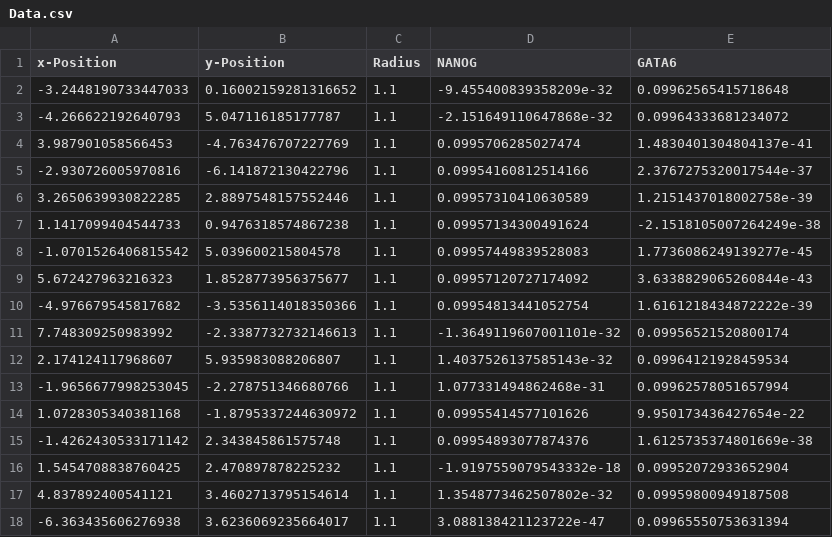
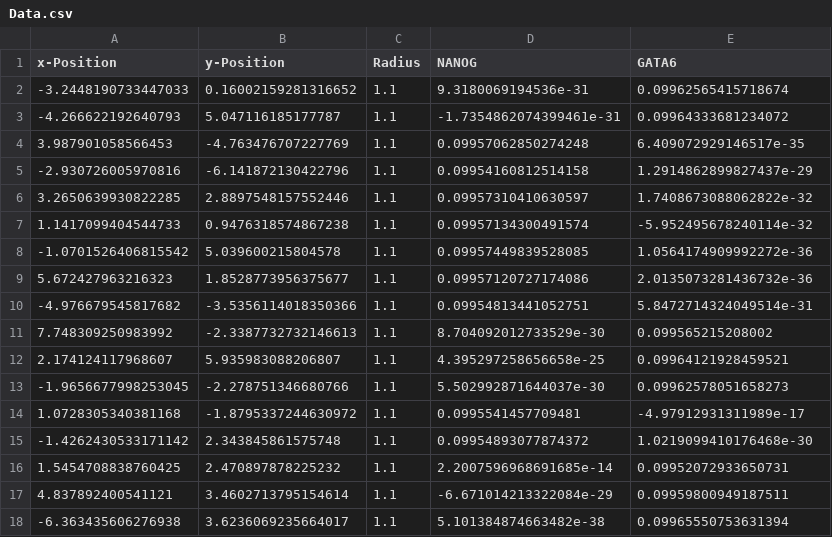
Before and after one commit to SchardtS/Cell-Differentiation, a CSV file: Results/Cell Fate/Data.csv, drawn as a sheet; only a part is shown; the diff covers the shown part only.

```diff
--- a/Results/Cell Fate/Data.csv
+++ b/Results/Cell Fate/Data.csv
@@ -1,18 +1,18 @@
 x-Position,y-Position,Radius,NANOG,GATA6
--3.2448190733447033,0.16002159281316652,1.1,-9.455400839358209e-32,0.09962565415718648
--4.266622192640793,5.047116185177787,1.1,-2.151649110647868e-32,0.09964333681234072
-3.987901058566453,-4.763476707227769,1.1,0.0995706285027474,1.4830401304804137e-41
--2.930726005970816,-6.141872130422796,1.1,0.09954160812514166,2.3767275320017544e-37
-3.2650639930822285,2.8897548157552446,1.1,0.09957310410630589,1.2151437018002758e-39
-1.1417099404544733,0.9476318574867238,1.1,0.09957134300491624,-2.1518105007264249e-38
--1.0701526406815542,5.039600215804578,1.1,0.09957449839528083,1.7736086249139277e-45
-5.672427963216323,1.8528773956375677,1.1,0.09957120727174092,3.6338829065260844e-43
--4.976679545817682,-3.5356114018350366,1.1,0.09954813441052754,1.6161218434872222e-39
-7.748309250983992,-2.3387732732146613,1.1,-1.3649119607001101e-32,0.09956521520800174
-2.174124117968607,5.935983088206807,1.1,1.4037526137585143e-32,0.09964121928459534
--1.9656677998253045,-2.278751346680766,1.1,1.077331494862468e-31,0.09962578051657994
-1.0728305340381168,-1.8795337244630972,1.1,0.09955414577101626,9.950173436427654e-22
--1.4262430533171142,2.343845861575748,1.1,0.09954893077874376,1.6125735374801669e-38
-1.5454708838760425,2.470897878225232,1.1,-1.9197559079543332e-18,0.09952072933652904
-4.837892400541121,3.4602713795154614,1.1,1.3548773462507802e-32,0.09959800949187508
--6.363435606276938,3.6236069235664017,1.1,3.088138421123722e-47,0.09965550753631394
+-3.2448190733447033,0.16002159281316652,1.1,9.3180069194536e-31,0.09962565415718674
+-4.266622192640793,5.047116185177787,1.1,-1.7354862074399461e-31,0.09964333681234072
+3.987901058566453,-4.763476707227769,1.1,0.09957062850274248,6.409072929146517e-35
+-2.930726005970816,-6.141872130422796,1.1,0.09954160812514158,1.2914862899827437e-29
+3.2650639930822285,2.8897548157552446,1.1,0.09957310410630597,1.7408673088062822e-32
+1.1417099404544733,0.9476318574867238,1.1,0.09957134300491574,-5.952495678240114e-32
+-1.0701526406815542,5.039600215804578,1.1,0.09957449839528085,1.0564174909992272e-36
+5.672427963216323,1.8528773956375677,1.1,0.09957120727174086,2.0135073281436732e-36
+-4.976679545817682,-3.5356114018350366,1.1,0.09954813441052751,5.8472714324049514e-31
+7.748309250983992,-2.3387732732146613,1.1,8.704092012733529e-30,0.099565215208002
+2.174124117968607,5.935983088206807,1.1,4.395297258656658e-25,0.09964121928459521
+-1.9656677998253045,-2.278751346680766,1.1,5.502992871644037e-30,0.09962578051658273
+1.0728305340381168,-1.8795337244630972,1.1,0.0995541457709481,-4.97912931311989e-17
+-1.4262430533171142,2.343845861575748,1.1,0.09954893077874372,1.0219099410176468e-30
+1.5454708838760425,2.470897878225232,1.1,2.2007596968691685e-14,0.09952072933650731
+4.837892400541121,3.4602713795154614,1.1,-6.671014213322084e-29,0.09959800949187511
+-6.363435606276938,3.6236069235664017,1.1,5.101384874663482e-38,0.09965550753631394
```
Also changed, not shown: 141 edited cells elsewhere in this file, 7 other files.
